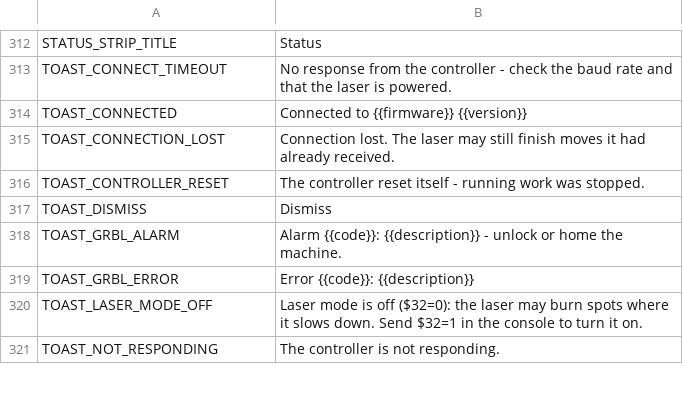
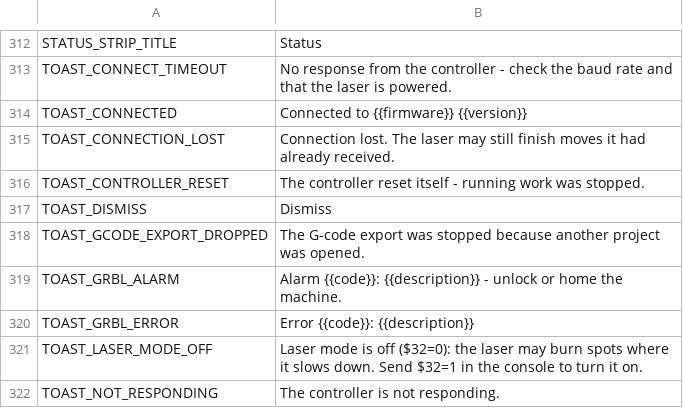
Before and after one commit to Korialstrazh/webgrbl, a CSV file: tools/localization/default.csv, drawn as a sheet; only a part is shown, gaps mark what is left out.

```diff
--- a/tools/localization/default.csv
+++ b/tools/localization/default.csv
@@ -317,2 +317,3 @@ TOAST_CONTROLLER_RESET;The controller reset itself - running work was stopped.
 TOAST_DISMISS;Dismiss
+TOAST_GCODE_EXPORT_DROPPED;The G-code export was stopped because another project was opened.
 TOAST_GRBL_ALARM;Alarm {{code}}: {{description}} - unlock or home the machine.
```
Also changed, not shown: 17 other files.
